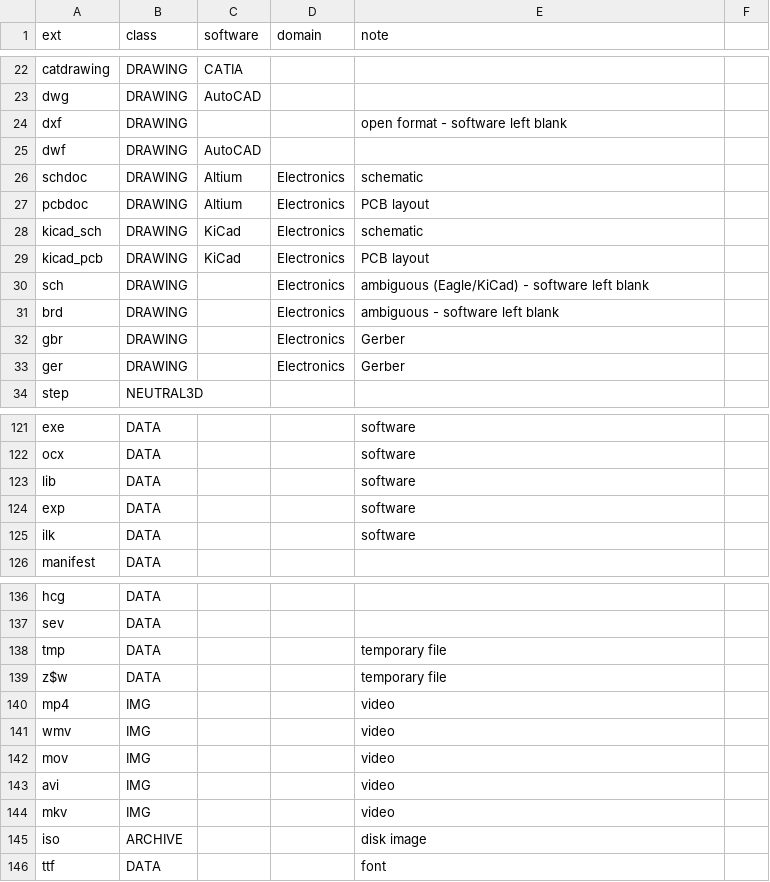
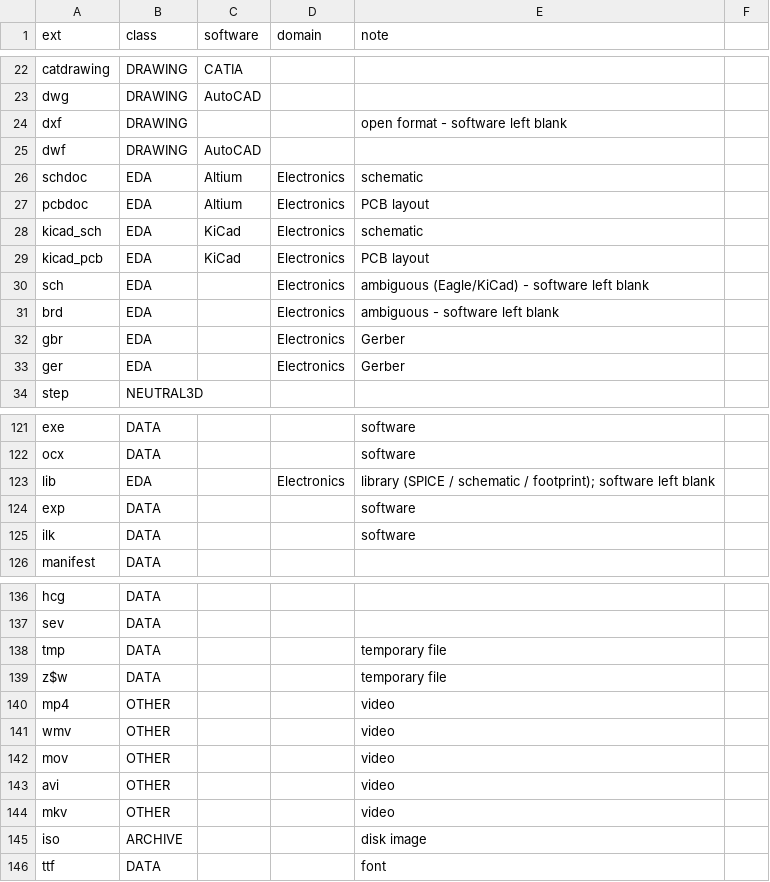
Before and after one commit to data847/folder-profiler, a CSV file: claude-skill/profile-compile/scripts/mapping/extensions.csv, drawn as a sheet; only a part is shown, gaps mark what is left out; the diff covers the shown part only.

```diff
--- a/claude-skill/profile-compile/scripts/mapping/extensions.csv
+++ b/claude-skill/profile-compile/scripts/mapping/extensions.csv
@@ -25,10 +25,10 @@ dxf,DRAWING,,,open format - software left blank
 dwf,DRAWING,AutoCAD,,
-schdoc,DRAWING,Altium,Electronics,schematic
-pcbdoc,DRAWING,Altium,Electronics,PCB layout
-kicad_sch,DRAWING,KiCad,Electronics,schematic
-kicad_pcb,DRAWING,KiCad,Electronics,PCB layout
-sch,DRAWING,,Electronics,ambiguous (Eagle/KiCad) - software left blank
-brd,DRAWING,,Electronics,ambiguous - software left blank
-gbr,DRAWING,,Electronics,Gerber
-ger,DRAWING,,Electronics,Gerber
+schdoc,EDA,Altium,Electronics,schematic
+pcbdoc,EDA,Altium,Electronics,PCB layout
+kicad_sch,EDA,KiCad,Electronics,schematic
+kicad_pcb,EDA,KiCad,Electronics,PCB layout
+sch,EDA,,Electronics,ambiguous (Eagle/KiCad) - software left blank
+brd,EDA,,Electronics,ambiguous - software left blank
+gbr,EDA,,Electronics,Gerber
+ger,EDA,,Electronics,Gerber
 step,NEUTRAL3D,,,
@@ -122,3 +122,3 @@ exe,DATA,,,software
 ocx,DATA,,,software
-lib,DATA,,,software
+lib,EDA,,Electronics,library (SPICE / schematic / footprint); software left blank
 exp,DATA,,,software
@@ -139,7 +139,7 @@ tmp,DATA,,,temporary file
 z$w,DATA,,,temporary file
-mp4,IMG,,,video
-wmv,IMG,,,video
-mov,IMG,,,video
-avi,IMG,,,video
-mkv,IMG,,,video
+mp4,OTHER,,,video
+wmv,OTHER,,,video
+mov,OTHER,,,video
+avi,OTHER,,,video
+mkv,OTHER,,,video
 iso,ARCHIVE,,,disk image
```
Also changed, not shown: 29 added rows elsewhere in this file, claude-skill/profile-compile/scripts/mapping/signature_software.csv, claude-skill/profile-compile/scripts/mapping/software_domain.csv, 8 other files.
